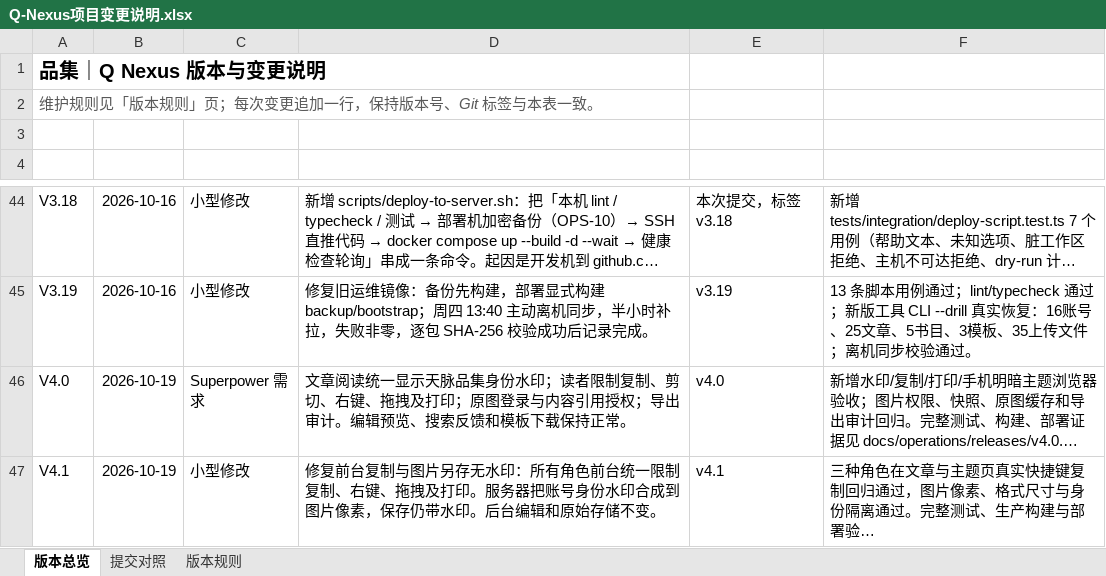
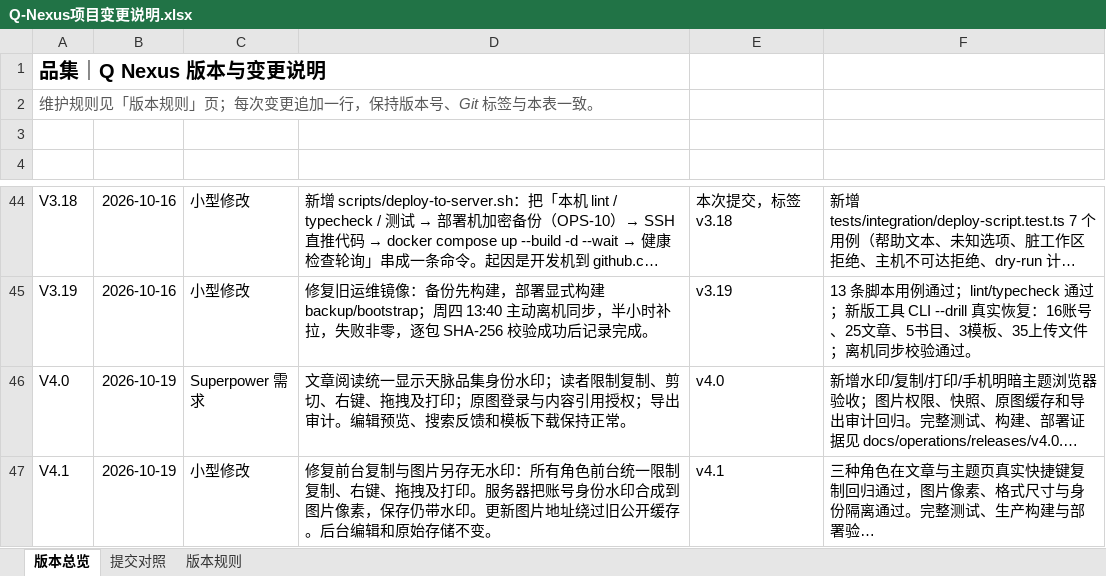
Before and after one commit to profundity-max/quality-homepage, an Excel workbook: Q-Nexus项目变更说明.xlsx, sheet 版本总览, drawn as a sheet; only a part is shown, gaps mark what is left out; long unchanged cells end in …; values as stored, in another font and other column widths than the file's, no borders; the diff names each change by its address in the sheet, - before the commit and + after, or states it on an @@ line.

```diff
--- a/Q-Nexus项目变更说明.xlsx (sheet 版本总览)
+++ b/Q-Nexus项目变更说明.xlsx (sheet 版本总览)
-D47 (变更摘要): …带水印。后台编辑…
+D47 (变更摘要): …带水印。更新图片地址绕过旧公开缓存。后台编辑…
```
Also changed, not shown: 8 other files.
